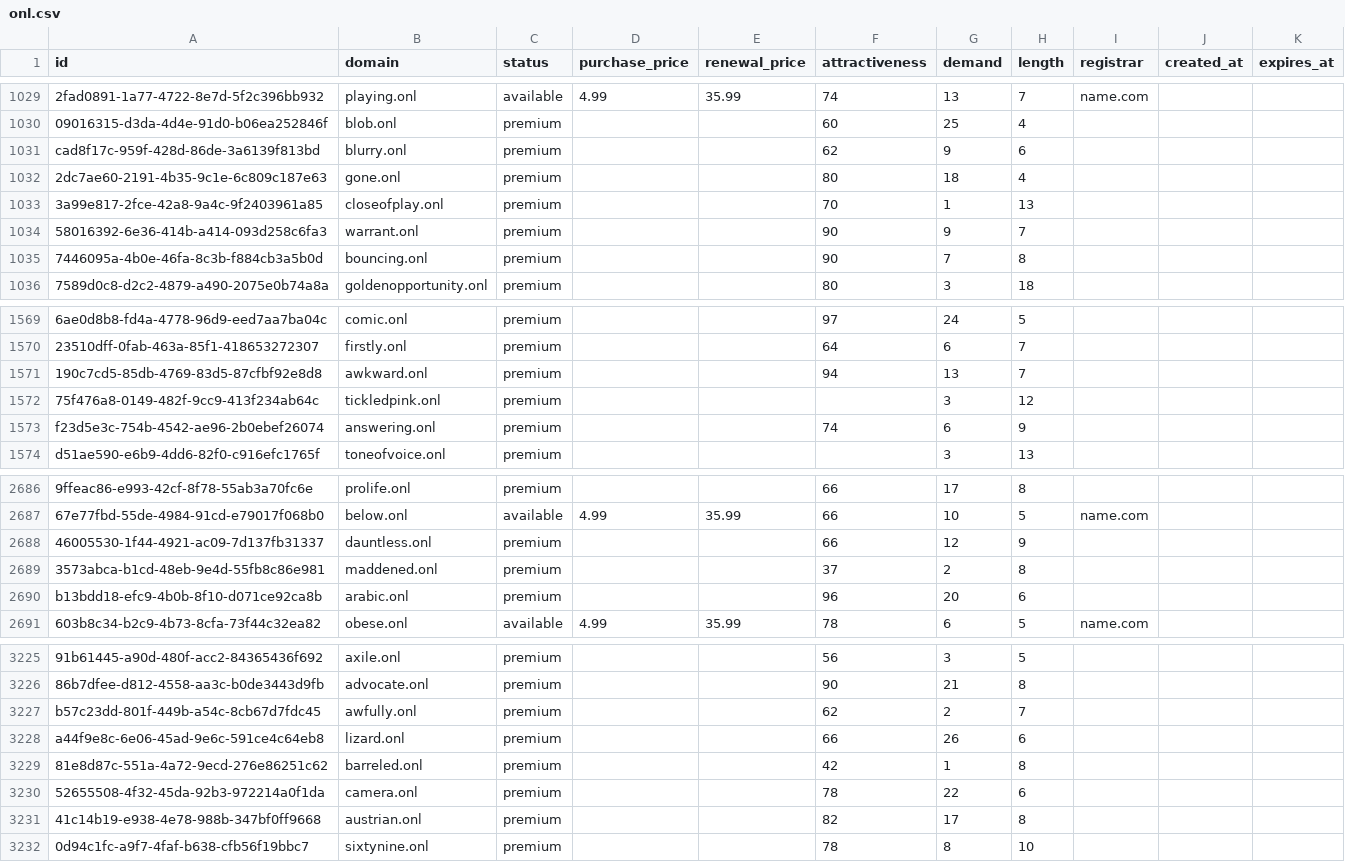
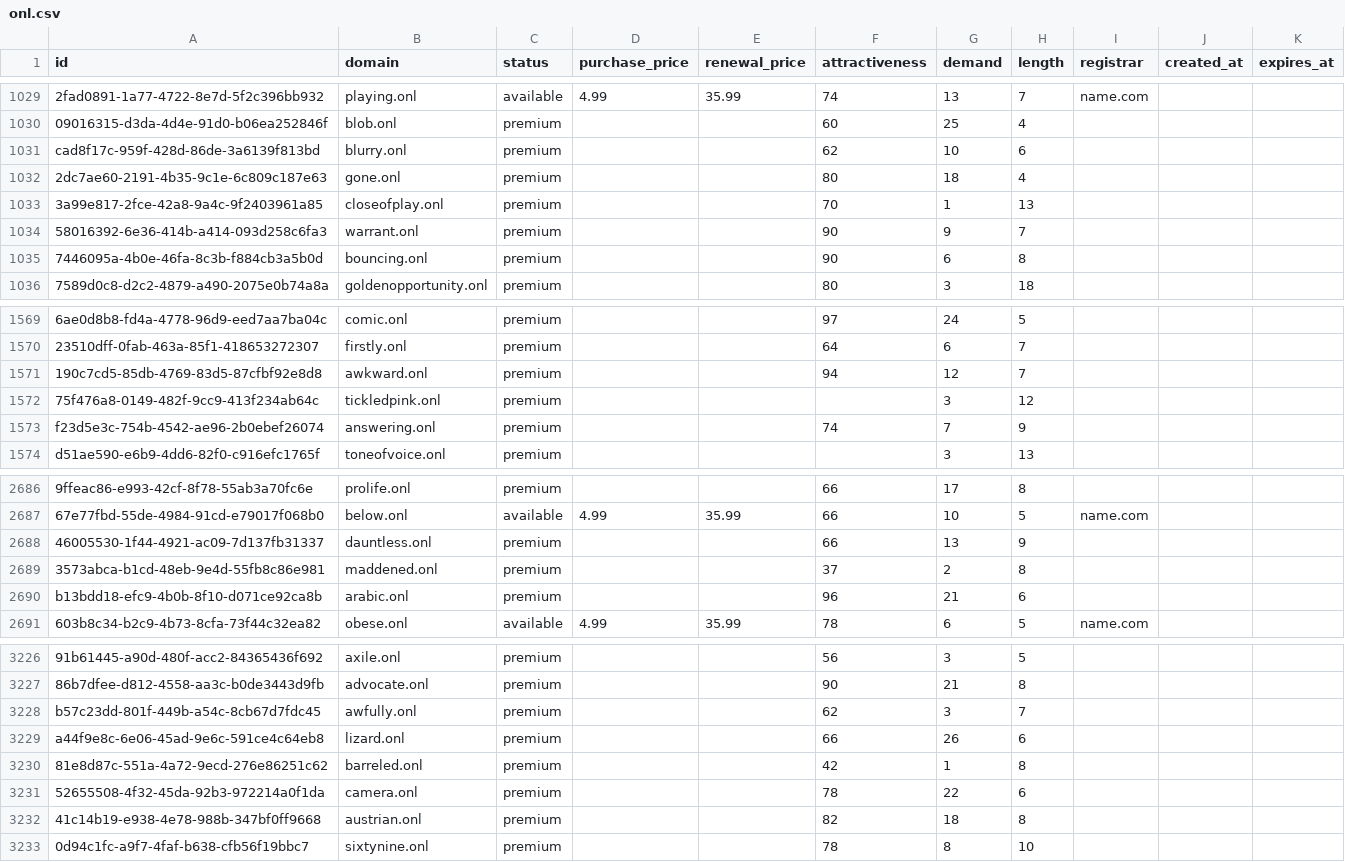
Before and after one commit to UniqueDomains/onl-oneword-domains, a CSV file: onl.csv, drawn as a sheet; only a part is shown, gaps mark what is left out; addresses are those after the commit; the diff covers the shown part only; the diff names each change by its address in the sheet, - before the commit and + after, or states it on an @@ line.

```diff
--- a/onl.csv
+++ b/onl.csv
-G1031 (demand): 9
+G1031 (demand): 10
-G1035 (demand): 7
+G1035 (demand): 6
-G1571 (demand): 13
+G1571 (demand): 12
-G1573 (demand): 6
+G1573 (demand): 7
-G2688 (demand): 12
+G2688 (demand): 13
-G2690 (demand): 20
+G2690 (demand): 21
-G3228 (demand): 2
+G3228 (demand): 3
-G3232 (demand): 17
+G3232 (demand): 18
```
Also changed, not shown: 1 added row and 161 edited cells elsewhere in this file, 4 other files.
